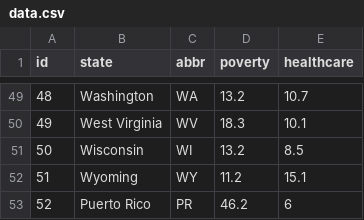
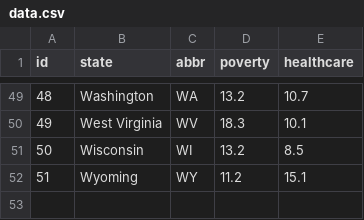
Before and after one commit to danielron/DataJournalismAndD3Homework, a CSV file: data.csv, drawn as a sheet; only a part is shown, gaps mark what is left out.

Commit message:
Add files via upload
Data Journalism and D3 - Homework 16

```diff
--- a/data.csv
+++ b/data.csv
@@ -52,2 +52 @@ id,state,abbr,poverty,healthcare
 51,Wyoming,WY,11.2,15.1
-52,Puerto Rico,PR,46.2,6
```
Also changed, not shown: 2 other files.
